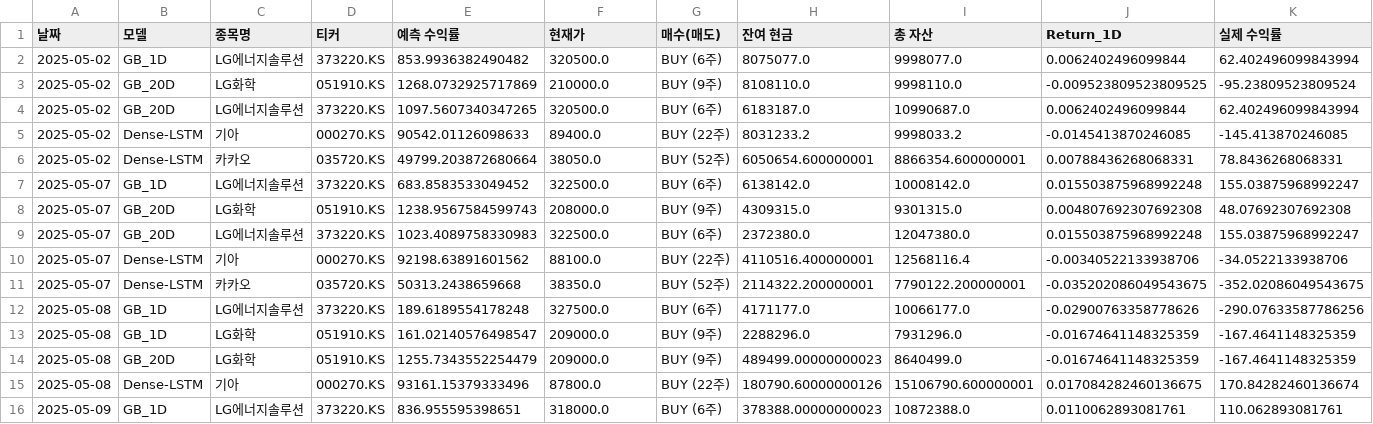
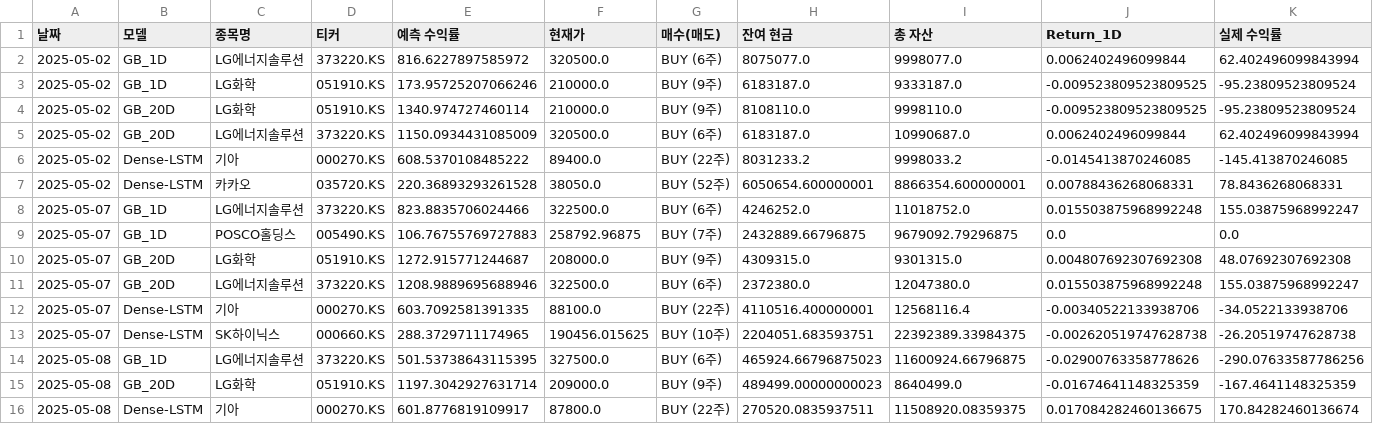
Before and after one commit to chesin1/-stock-ai-kr, a CSV file: data/kr_simulation_result_with_accuracy.csv, drawn as a sheet; only a part is shown; removed rows and columns are numbered as before the commit, all else as after; rows hold the shown columns only; the diff names each change by its address in the sheet, - before the commit and + after, or states it on an @@ line.

```diff
--- a/data/kr_simulation_result_with_accuracy.csv
+++ b/data/kr_simulation_result_with_accuracy.csv
-E2 (예측 수익률): 853.9936382490482
+E2 (예측 수익률): 816.6227897585972
+row 3: 2025-05-02 | GB_1D | LG화학 | 051910.KS | 173.95725207066246 | 210000.0 | BUY (9주) | 6183187.0 | 9333187.0 | -0.009523809523809525 | -95.23809523809524
-E4 (예측 수익률): 1268.0732925717869
+E4 (예측 수익률): 1340.974727460114
-E5 (예측 수익률): 1097.5607340347265
+E5 (예측 수익률): 1150.0934431085009
-E6 (예측 수익률): 90542.01126098633
+E6 (예측 수익률): 608.5370108485222
-E7 (예측 수익률): 49799.203872680664
+E7 (예측 수익률): 220.36893293261528
-E8 (예측 수익률): 683.8583533049452
+E8 (예측 수익률): 823.8835706024466
-H8 (잔여 현금): 6138142.0
+H8 (잔여 현금): 4246252.0
-I8 (총 자산): 10008142.0
+I8 (총 자산): 11018752.0
+row 9: 2025-05-07 | GB_1D | POSCO홀딩스 | 005490.KS | 106.76755769727883 | 258792.96875 | BUY (7주) | 2432889.66796875 | 9679092.79296875 | 0.0 | 0.0
-E10 (예측 수익률): 1238.9567584599743
+E10 (예측 수익률): 1272.915771244687
-E11 (예측 수익률): 1023.4089758330983
+E11 (예측 수익률): 1208.9889695688946
-E12 (예측 수익률): 92198.63891601562
+E12 (예측 수익률): 603.7092581391335
-C13 (종목명): 카카오
+C13 (종목명): SK하이닉스
-D13 (티커): 035720.KS
+D13 (티커): 000660.KS
-E13 (예측 수익률): 50313.2438659668
+E13 (예측 수익률): 288.3729711174965
-F13 (현재가): 38350.0
+F13 (현재가): 190456.015625
-G13 (매수(매도)): BUY (52주)
+G13 (매수(매도)): BUY (10주)
-H13 (잔여 현금): 2114322.200000001
+H13 (잔여 현금): 2204051.683593751
-I13 (총 자산): 7790122.200000001
+I13 (총 자산): 22392389.33984375
-J13 (Return_1D): -0.035202086049543675
+J13 (Return_1D): -0.002620519747628738
-K13 (실제 수익률): -352.02086049543675
+K13 (실제 수익률): -26.20519747628738
-E14 (예측 수익률): 189.6189554178248
+E14 (예측 수익률): 501.53738643115395
-H14 (잔여 현금): 4171177.0
+H14 (잔여 현금): 465924.66796875023
-I14 (총 자산): 10066177.0
+I14 (총 자산): 11600924.66796875
-row 13: 2025-05-08 | GB_1D | LG화학 | 051910.KS | 161.02140576498547 | 209000.0 | BUY (9주) | 2288296.0 | 7931296.0 | -0.01674641148325359 | -167.4641148325359
-E15 (예측 수익률): 1255.7343552254479
+E15 (예측 수익률): 1197.3042927631714
-E16 (예측 수익률): 93161.15379333496
+E16 (예측 수익률): 601.8776819109917
-H16 (잔여 현금): 180790.60000000126
+H16 (잔여 현금): 270520.0835937511
-I16 (총 자산): 15106790.600000001
+I16 (총 자산): 11508920.08359375
-row 16: 2025-05-09 | GB_1D | LG에너지솔루션 | 373220.KS | 836.955595398651 | 318000.0 | BUY (6주) | 378388.00000000023 | 10872388.0 | 0.0110062893081761 | 110.062893081761
```
Also changed, not shown: data/dense_lstm_portfolio_final.csv, data/gb_1d_portfolio_final.csv, 2 other files.
